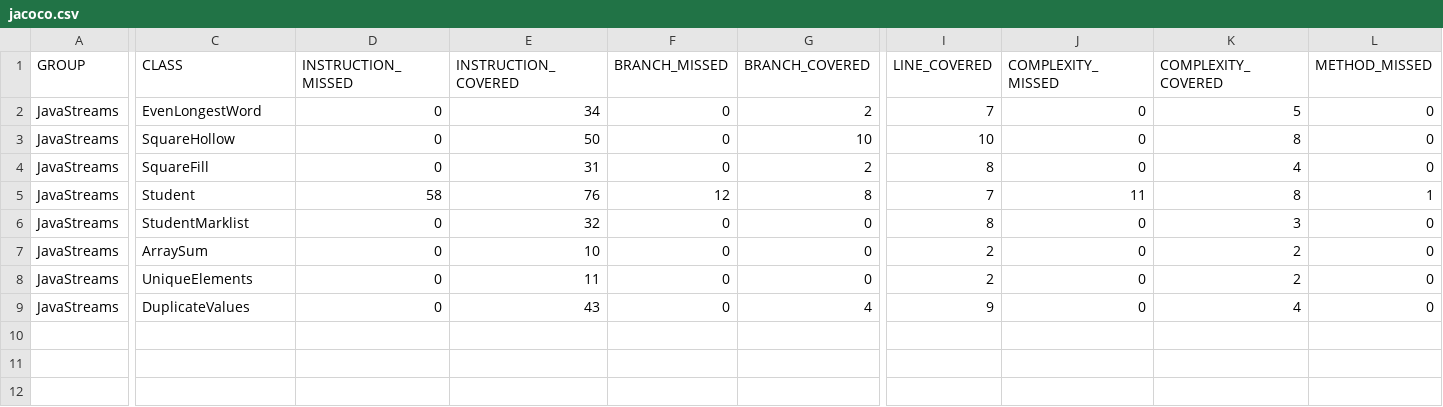
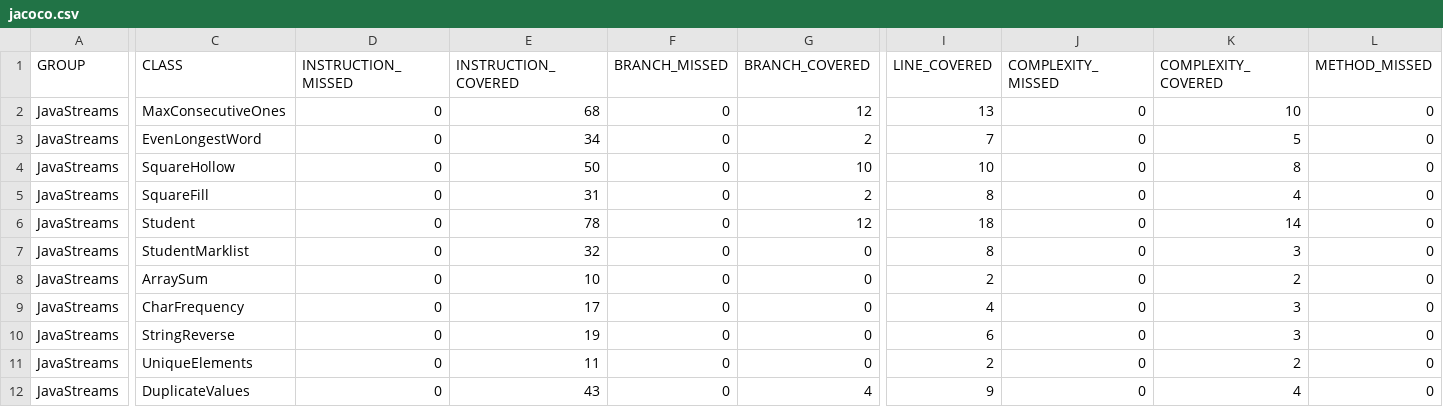
Before and after one commit to Roboticsdreams/JavaStreams, a CSV file: target/site/jacoco/jacoco.csv, drawn as a sheet; only a part is shown, gaps mark what is left out; addresses are those after the commit; rows hold the shown columns only; the diff names each change by its address in the sheet, - before the commit and + after, or states it on an @@ line.

```diff
--- a/target/site/jacoco/jacoco.csv
+++ b/target/site/jacoco/jacoco.csv
+row 2: JavaStreams | MaxConsecutiveOnes | 0 | 68 | 0 | 12 | 13 | 0 | 10 | 0
-D6 (INSTRUCTION_MISSED): 58
+D6 (INSTRUCTION_MISSED): 0
-E6 (INSTRUCTION_COVERED): 76
+E6 (INSTRUCTION_COVERED): 78
-F6 (BRANCH_MISSED): 12
+F6 (BRANCH_MISSED): 0
-G6 (BRANCH_COVERED): 8
+G6 (BRANCH_COVERED): 12
-I6 (LINE_COVERED): 7
+I6 (LINE_COVERED): 18
-J6 (COMPLEXITY_MISSED): 11
+J6 (COMPLEXITY_MISSED): 0
-K6 (COMPLEXITY_COVERED): 8
+K6 (COMPLEXITY_COVERED): 14
-L6 (METHOD_MISSED): 1
+L6 (METHOD_MISSED): 0
+row 9: JavaStreams | CharFrequency | 0 | 17 | 0 | 0 | 4 | 0 | 3 | 0
+row 10: JavaStreams | StringReverse | 0 | 19 | 0 | 0 | 6 | 0 | 3 | 0
```
Also changed, not shown: 59 other files.
